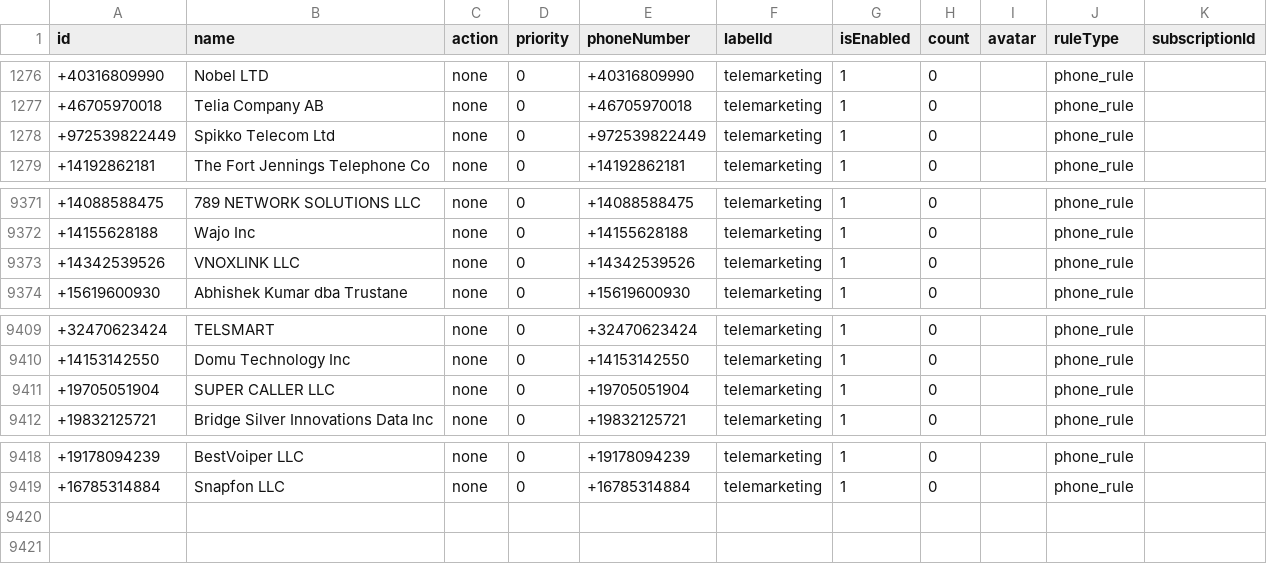
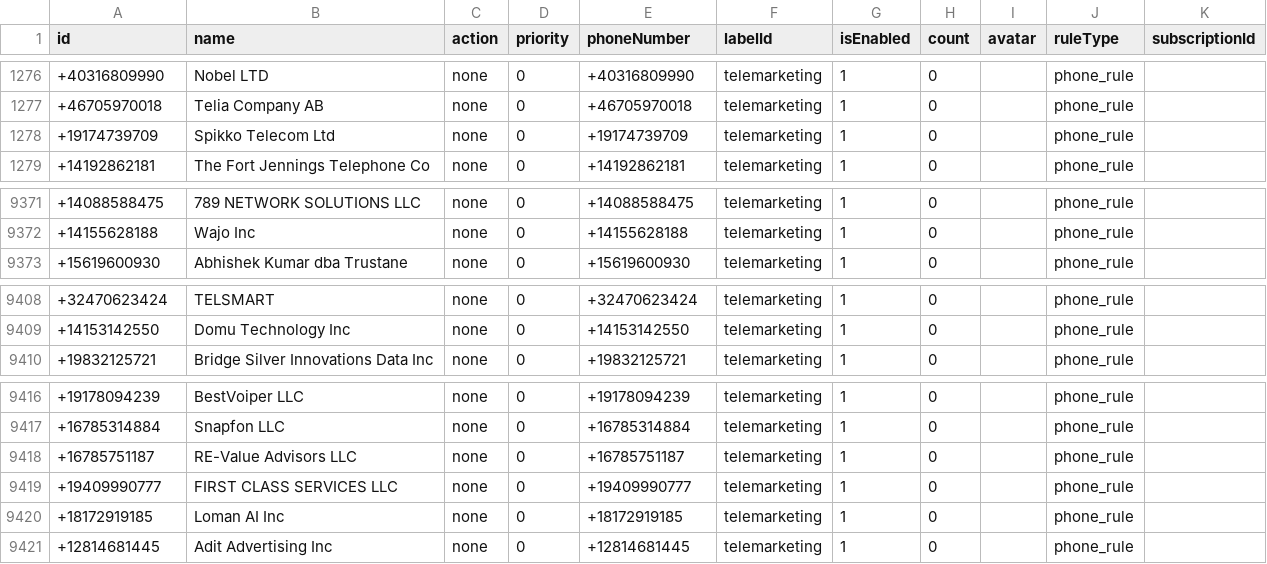
Before and after one commit to choicenew/yourcallrule, a CSV file: US/fcc_processed_data.csv, drawn as a sheet; only a part is shown, gaps mark what is left out.

```diff
--- a/US/fcc_processed_data.csv
+++ b/US/fcc_processed_data.csv
@@ -1277,3 +1277,3 @@ id,name,action,priority,phoneNumber,labelId,isEnabled,count,avatar,ruleType,subs
 +46705970018,Telia Company AB,none,0,+46705970018,telemarketing,1,0,,phone_rule,
-+972539822449,Spikko Telecom Ltd,none,0,+972539822449,telemarketing,1,0,,phone_rule,
++19174739709,Spikko Telecom Ltd,none,0,+19174739709,telemarketing,1,0,,phone_rule,
 +14192862181,The Fort Jennings Telephone Co,none,0,+14192862181,telemarketing,1,0,,phone_rule,
@@ -9372,3 +9372,2 @@ id,name,action,priority,phoneNumber,labelId,isEnabled,count,avatar,ruleType,subs
 +14155628188,Wajo Inc,none,0,+14155628188,telemarketing,1,0,,phone_rule,
-+14342539526,VNOXLINK LLC,none,0,+14342539526,telemarketing,1,0,,phone_rule,
 +15619600930,Abhishek Kumar dba Trustane,none,0,+15619600930,telemarketing,1,0,,phone_rule,
@@ -9410,3 +9409,2 @@ id,name,action,priority,phoneNumber,labelId,isEnabled,count,avatar,ruleType,subs
 +14153142550,Domu Technology Inc,none,0,+14153142550,telemarketing,1,0,,phone_rule,
-+19705051904,SUPER CALLER LLC,none,0,+19705051904,telemarketing,1,0,,phone_rule,
 +19832125721,Bridge Silver Innovations Data Inc,none,0,+19832125721,telemarketing,1,0,,phone_rule,
@@ -9419 +9417,5 @@ id,name,action,priority,phoneNumber,labelId,isEnabled,count,avatar,ruleType,subs
 +16785314884,Snapfon LLC,none,0,+16785314884,telemarketing,1,0,,phone_rule,
++16785751187,RE-Value Advisors LLC,none,0,+16785751187,telemarketing,1,0,,phone_rule,
++19409990777,FIRST CLASS SERVICES LLC,none,0,+19409990777,telemarketing,1,0,,phone_rule,
++18172919185,Loman AI Inc,none,0,+18172919185,telemarketing,1,0,,phone_rule,
++12814681445,Adit Advertising Inc,none,0,+12814681445,telemarketing,1,0,,phone_rule,
```
Also changed, not shown: EU/processed_phoneblock.csv, US/processed_ftc_api.csv, 18 other files.
